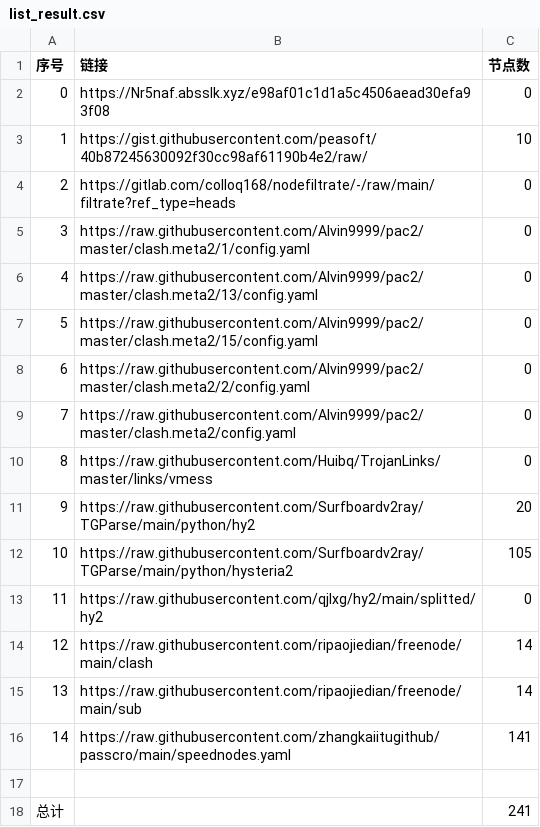
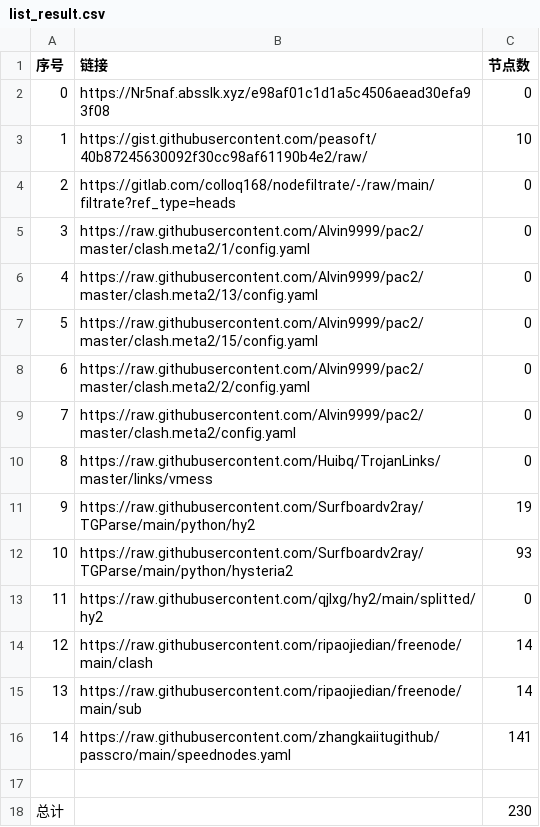
Before and after one commit to Emilia-ab1/NoMoreWalls, a CSV file: list_result.csv, drawn as a sheet.

```diff
--- a/list_result.csv
+++ b/list_result.csv
@@ -10,4 +10,4 @@
 8,https://raw.githubusercontent.com/Huibq/TrojanLinks/master/links/vmess,0
-9,https://raw.githubusercontent.com/Surfboardv2ray/TGParse/main/python/hy2,20
-10,https://raw.githubusercontent.com/Surfboardv2ray/TGParse/main/python/hysteria2,105
+9,https://raw.githubusercontent.com/Surfboardv2ray/TGParse/main/python/hy2,19
+10,https://raw.githubusercontent.com/Surfboardv2ray/TGParse/main/python/hysteria2,93
 11,https://raw.githubusercontent.com/qjlxg/hy2/main/splitted/hy2,0
@@ -17,2 +17,2 @@
 
-总计,,241
+总计,,230
```
Also changed, not shown: 10 other files.
